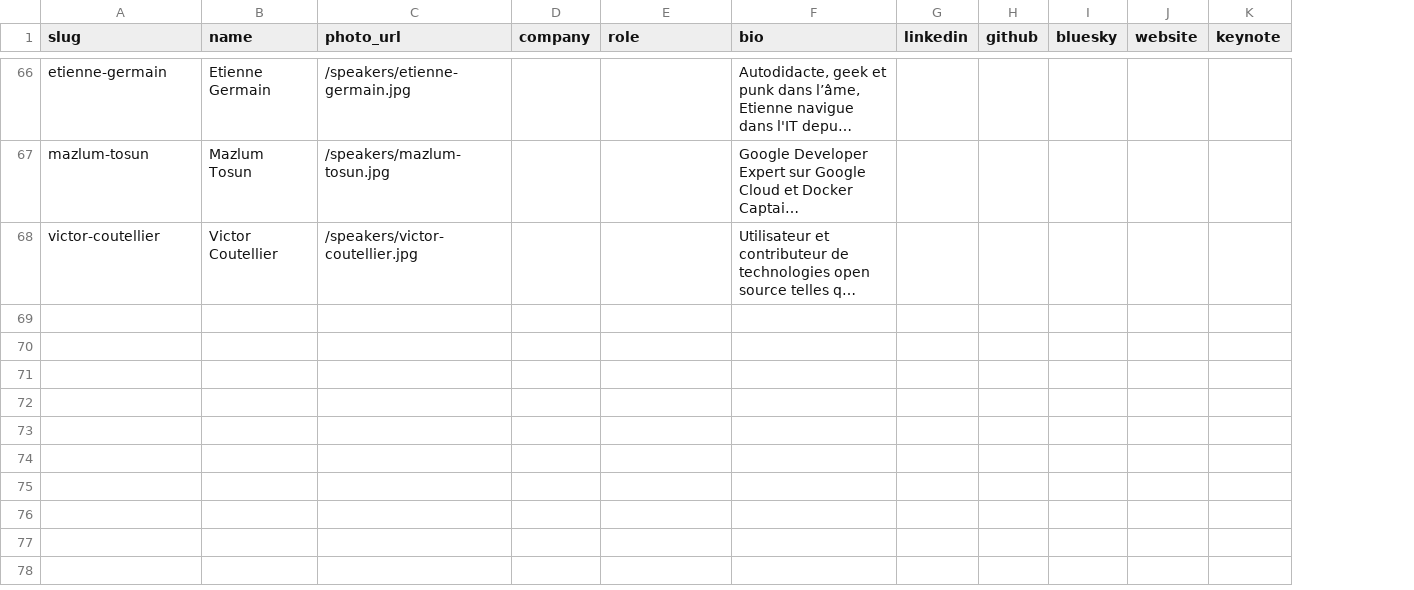
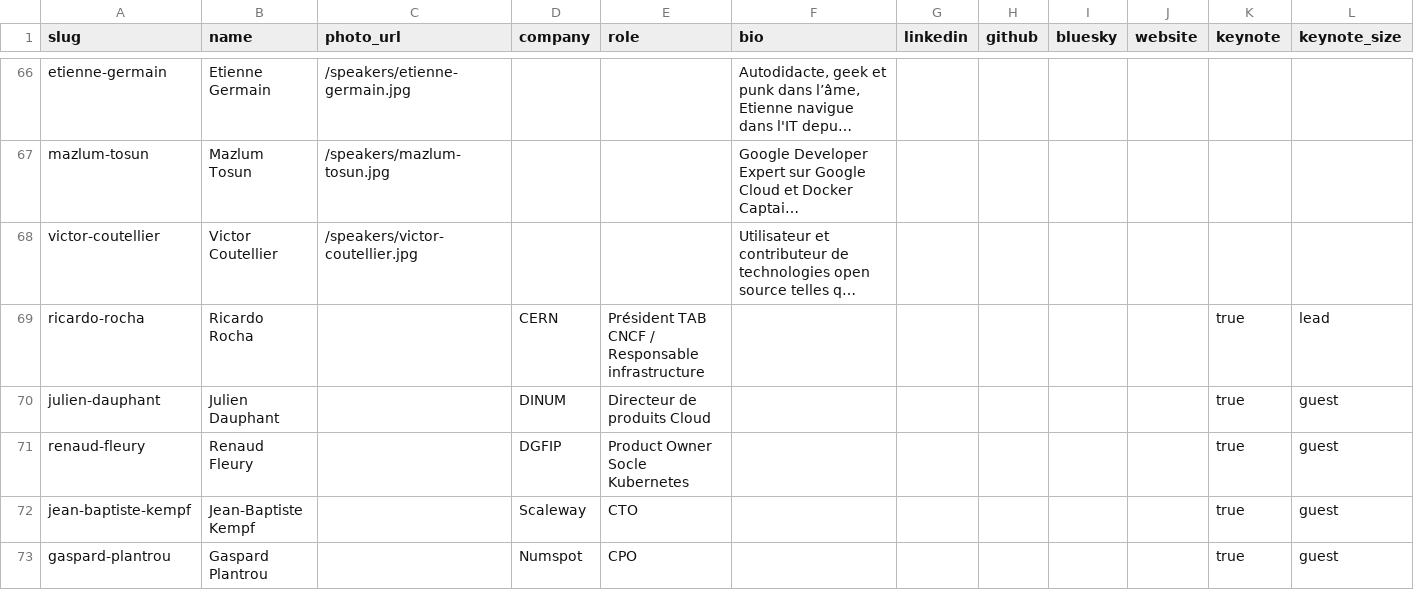
Before and after one commit to cloudnativefrance/website, a CSV file: src/content/schedule/speakers-2026.csv, drawn as a sheet; only a part is shown, gaps mark what is left out; long unchanged cells end in …; the diff covers the shown part only; the diff names each change by its address in the sheet, - before the commit and + after, or states it on an @@ line.

Commit message:
feat(speakers): tiered keynote block (lead / guest / panel)
Add a `keynote_size` enum to the speaker schema and replace the
single-keynote-card layout with three tiers, mirroring the opening
keynote agenda:

- lead: large card, two side-by-side. Jérôme Petazzoni + Ricardo Rocha.
- guest: medium 5-up card row. Julien Dauphant, Renaud Fleury,
  Jean-Baptiste Kempf, Gaspard Plantrou, Florian Caringi.
- panel: small 5-up card row. Sherine Khoury, Laurent Bernaille,
  Denis Germain, Victor Boissière, Sébastien Blanc.

CSV (`speakers-2026.csv`):
- New `keynote_size` column.
- Petazzoni gets `keynote_size=lead`.
- Sherine Khoury upgraded to `keynote=true, keynote_size=panel`.
- 10 new rows for Ricardo, Julien, Renaud, Jean-Baptiste, Gaspard,
  Florian, Laurent, Denis, Victor, Sébastien — name + role + company
  filled where the user provided them; bios/photos blank to be
  populated later.

Pages (FR + EN): the keynote section renders the three tiers in order
under the existing "KEYNOTE D'OUVERTURE" rail label. Regular grid
filters out anyone with a `keynote_size`, so no double-listing.

```diff
--- a/src/content/schedule/speakers-2026.csv
+++ b/src/content/schedule/speakers-2026.csv
+column L (keynote_size), empty
+row 69: ricardo-rocha | Ricardo Rocha |  | CERN | Président TAB CNCF / Responsable infrastructure |  |  |  |  |  | true | lead
+row 70: julien-dauphant | Julien Dauphant |  | DINUM | Directeur de produits Cloud |  |  |  |  |  | true | guest
+row 71: renaud-fleury | Renaud Fleury |  | DGFIP | Product Owner Socle Kubernetes |  |  |  |  |  | true | guest
+row 72: jean-baptiste-kempf | Jean-Baptiste Kempf |  | Scaleway | CTO |  |  |  |  |  | true | guest
+row 73: gaspard-plantrou | Gaspard Plantrou |  | Numspot | CPO |  |  |  |  |  | true | guest
```
Also changed, not shown: 5 added rows and 1 edited cell elsewhere in this file, 3 other files.
